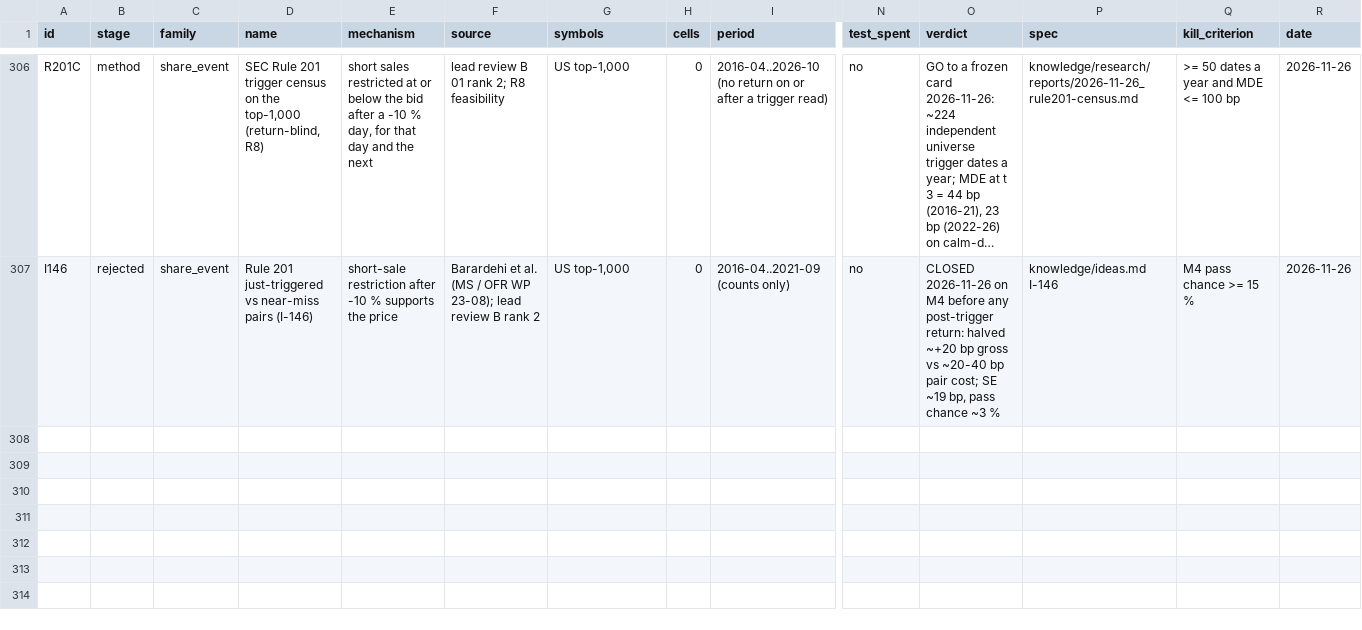
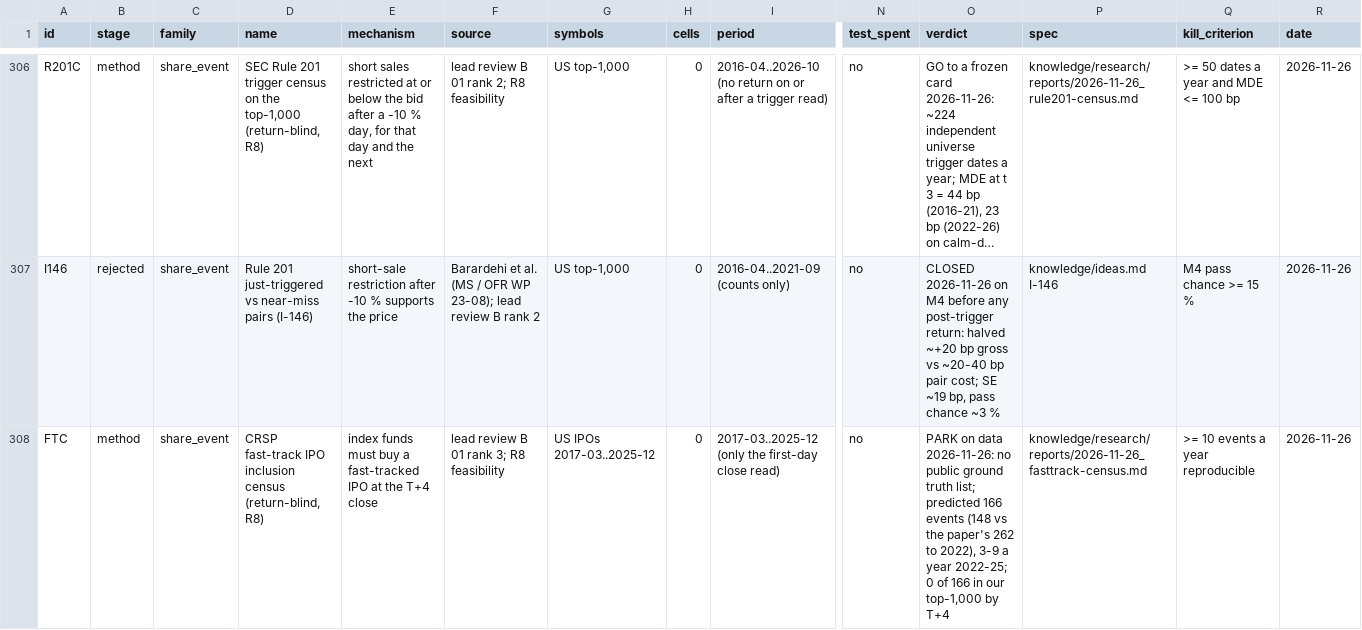
Before and after one commit to hslu-jwn/claude-backtester_V2, a CSV file: research/ledger.csv, drawn as a sheet; only a part is shown, gaps mark what is left out; long unchanged cells end in …; rows hold the shown columns only; the diff names each change by its address in the sheet, - before the commit and + after, or states it on an @@ line.

```diff
--- a/research/ledger.csv
+++ b/research/ledger.csv
+row 308: FTC | method | share_event | CRSP fast-track IPO inclusion census (return-blind, R8) | index funds must buy a fast-tracked IPO at the T+4 close | lead review B 01 rank 3; R8 feasibility | US IPOs 2017-03..2025-12 | 0 | 2017-03..2025-12 (only the first-day close read) | no | PARK on data 2026-11-26: no public ground truth list; predicted 166 events (148 vs the paper's 262 to 2022), 3-9 a year 2022-25; 0 of 166 in our top-1,000 by T+4 | knowledge/research/reports/2026-11-26_fasttrack-census.md | >= 10 events a year reproducible | 2026-11-26
```
Also changed, not shown: 5 other files.
